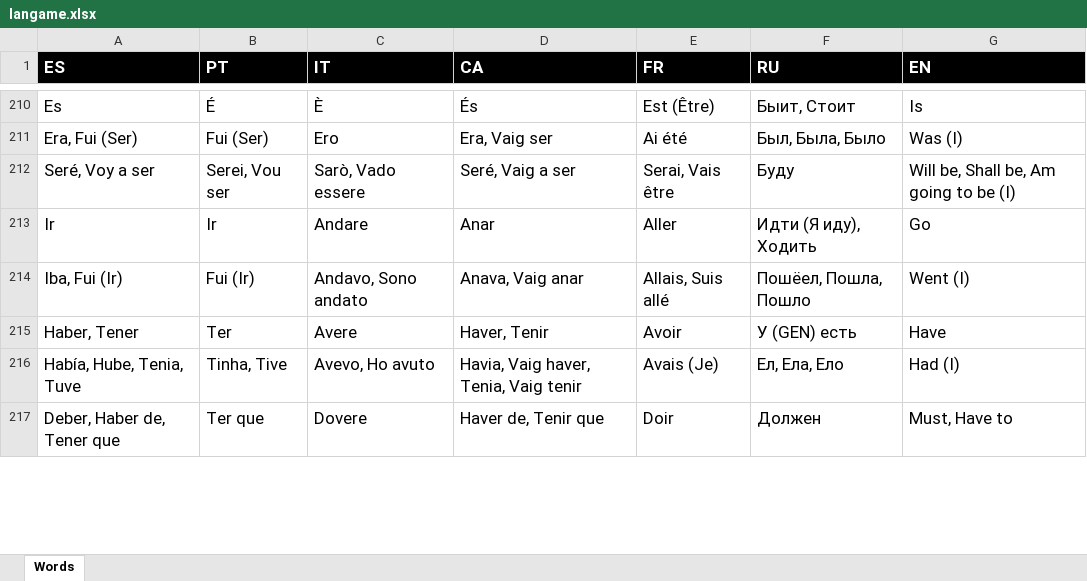
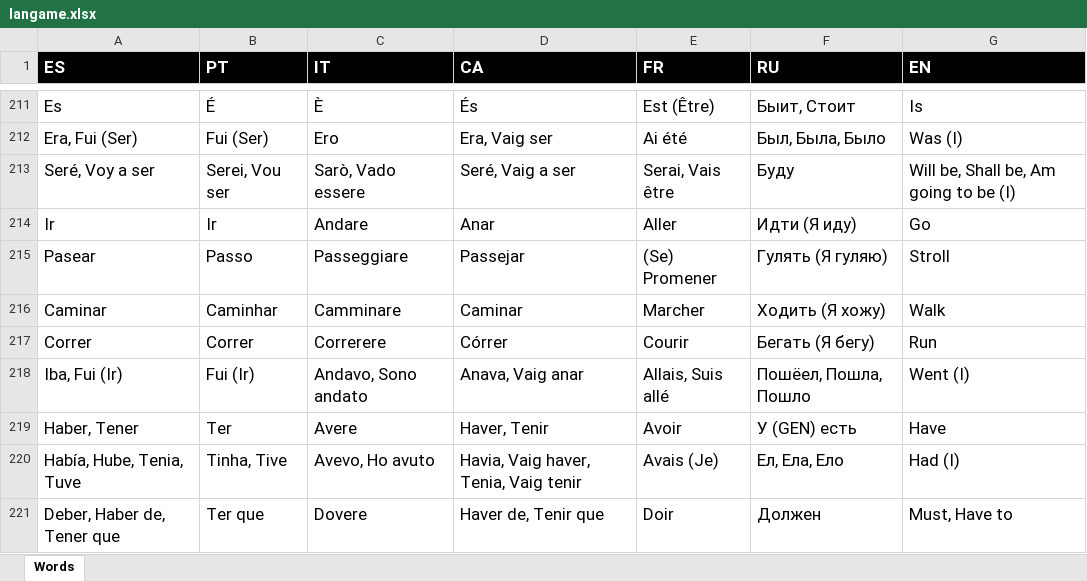
Before and after one commit to isaacdlp/langame, an Excel workbook: langame.xlsx, sheet Words, drawn as a sheet; only a part is shown, gaps mark what is left out; values as stored, in another font and other column widths than the file's, no borders; addresses are those after the commit; the diff covers the shown part only; the diff names each change by its address in the sheet, - before the commit and + after, or states it on an @@ line.

```diff
--- a/langame.xlsx (sheet Words)
+++ b/langame.xlsx (sheet Words)
-F214 (RU): Идти (Я иду), Ходить
+F214 (RU): Идти (Я иду)
+row 215: Pasear | Passo | Passeggiare | Passejar | (Se) Promener | Гулять (Я гуляю) | Stroll
+row 216: Caminar | Caminhar | Camminare | Caminar | Marcher | Ходить (Я хожу) | Walk
+row 217: Correr | Correr | Correrere | Córrer | Courir | Бегать (Я бегу) | Run
```
Also changed, not shown: 114 added rows and 13 edited cells elsewhere in this sheet, 2 other files.
